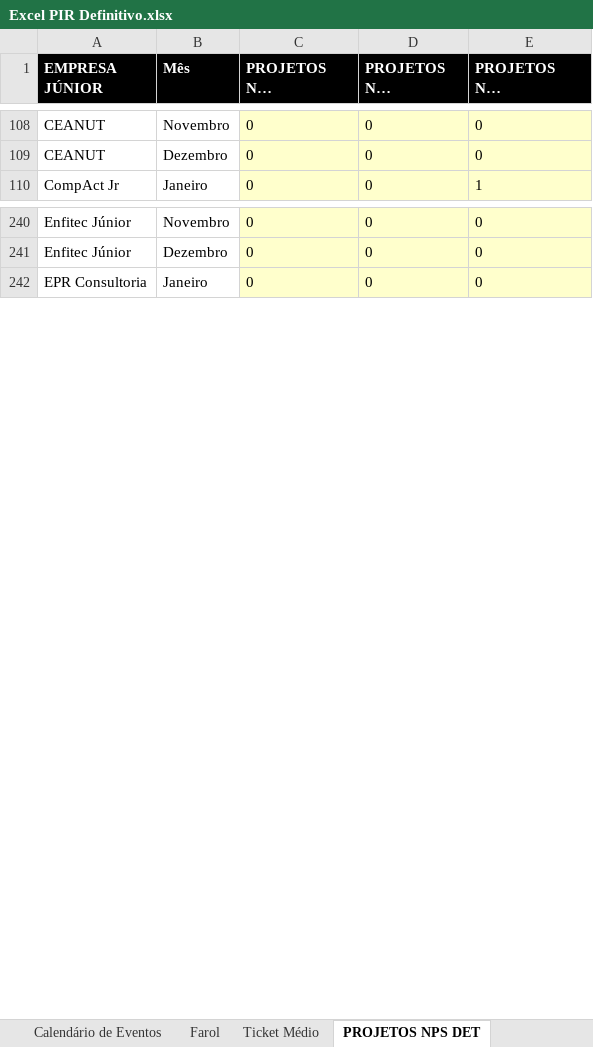
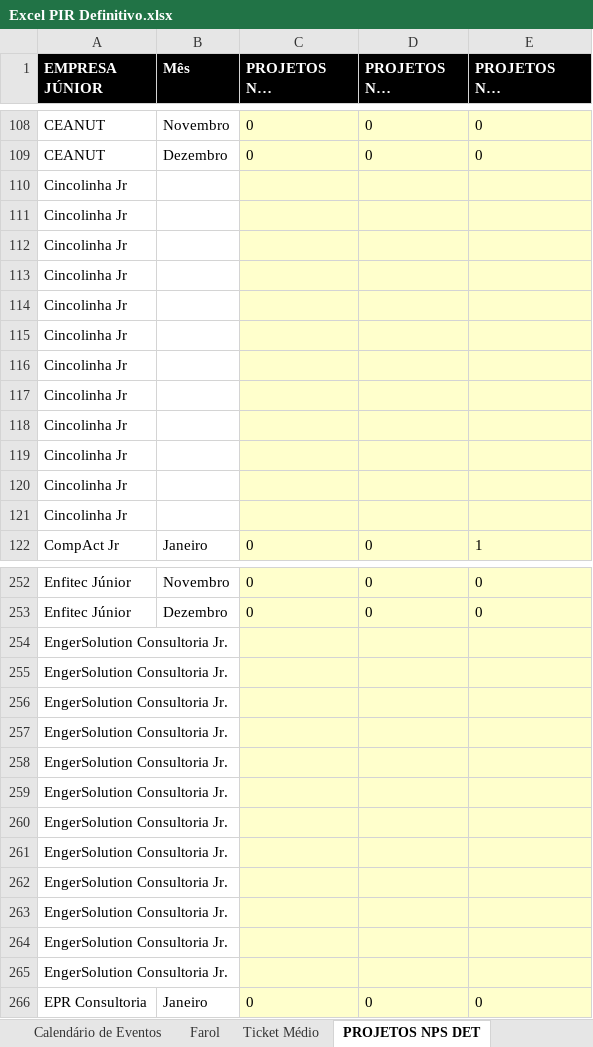
Before and after one commit to ricardorohrs/FejersBI, an Excel workbook: Excel PIR Definitivo.xlsx, sheet PROJETOS NPS DET, drawn as a sheet; only a part is shown, gaps mark what is left out; long unchanged cells end in …; values as stored, in another font and other column widths than the file's, no borders; the diff covers the shown part only; the diff names each change by its address in the sheet, - before the commit and + after, or states it on an @@ line.

```diff
--- a/Excel PIR Definitivo.xlsx (sheet PROJETOS NPS DET)
+++ b/Excel PIR Definitivo.xlsx (sheet PROJETOS NPS DET)
+row 110: Cincolinha Jr
+row 111: Cincolinha Jr
+row 112: Cincolinha Jr
+row 113: Cincolinha Jr
+row 114: Cincolinha Jr
+row 115: Cincolinha Jr
+row 116: Cincolinha Jr
+row 117: Cincolinha Jr
+row 118: Cincolinha Jr
+row 119: Cincolinha Jr
+row 120: Cincolinha Jr
+row 121: Cincolinha Jr
+row 254: EngerSolution Consultoria Jr.
+row 255: EngerSolution Consultoria Jr.
+row 256: EngerSolution Consultoria Jr.
+row 257: EngerSolution Consultoria Jr.
+row 258: EngerSolution Consultoria Jr.
+row 259: EngerSolution Consultoria Jr.
+row 260: EngerSolution Consultoria Jr.
+row 261: EngerSolution Consultoria Jr.
+row 262: EngerSolution Consultoria Jr.
+row 263: EngerSolution Consultoria Jr.
+row 264: EngerSolution Consultoria Jr.
+row 265: EngerSolution Consultoria Jr.
```
Also changed, not shown: 36 added rows elsewhere in this sheet, sheet Indicadores, sheet Ticket Médio, sheet Cálculo Banda Faturamento, sheet Impacto Eventos, sheet Monitoramento Acumulado Geral, sheet Farol, 2 more sheets, formulas that keep their value.
